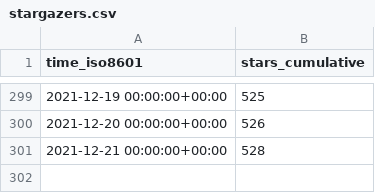
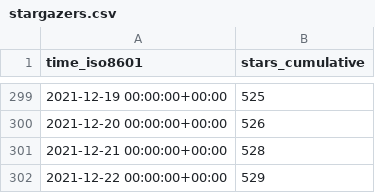
Before and after one commit to willpowergamewerks/Willgame, a CSV file: tendermint/starport/ghrs-data/stargazers.csv, drawn as a sheet; only a part is shown, gaps mark what is left out.

```diff
--- a/tendermint/starport/ghrs-data/stargazers.csv
+++ b/tendermint/starport/ghrs-data/stargazers.csv
@@ -301 +301,2 @@ time_iso8601,stars_cumulative
 2021-12-21 00:00:00+00:00,528
+2021-12-22 00:00:00+00:00,529
```
